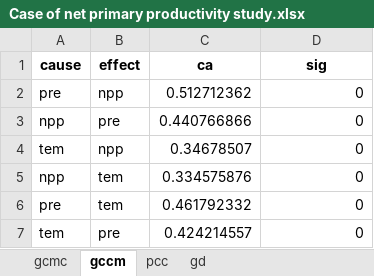
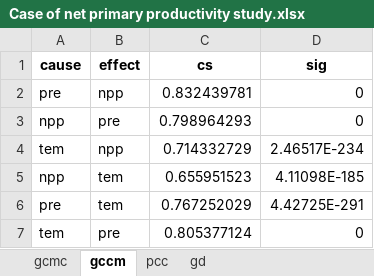
Before and after one commit to SpatLyu/GCMC_IJGIS, an Excel workbook: Case of net primary productivity study/Case of net primary productivity study.xlsx, sheet gccm, drawn as a sheet; values as stored, in another font and other column widths than the file's, no borders; the diff names each change by its address in the sheet, - before the commit and + after, or states it on an @@ line.

```diff
--- a/Case of net primary productivity study/Case of net primary productivity study.xlsx (sheet gccm)
+++ b/Case of net primary productivity study/Case of net primary productivity study.xlsx (sheet gccm)
-C1: ca
+C1: cs
-C2 (cs): 0.512712362
+C2 (cs): 0.832439781
-C3 (cs): 0.440766866
+C3 (cs): 0.798964293
-C4 (cs): 0.34678507
+C4 (cs): 0.714332729
-D4 (sig): 0
+D4 (sig): 2.46517E-234
-C5 (cs): 0.334575876
+C5 (cs): 0.655951523
-D5 (sig): 0
+D5 (sig): 4.11098E-185
-C6 (cs): 0.461792332
+C6 (cs): 0.767252029
-D6 (sig): 0
+D6 (sig): 4.42725E-291
-C7 (cs): 0.424214557
+C7 (cs): 0.805377124
```
Also changed, not shown: sheet gcmc, sheet gd, sheet pcc, Case of population density study/Case of population density study.xlsx, Case of residential crime study/Case of residential crime study.xlsx, 6 other files.
